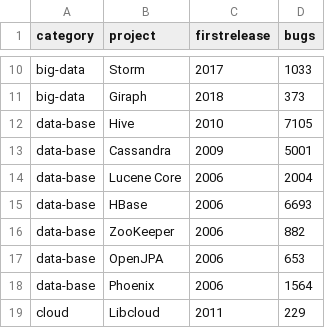
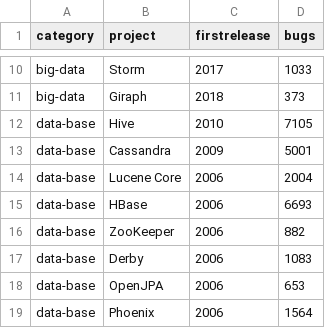
Before and after one commit to scientific-visualization/final, a CSV file: target-projects-list.csv, drawn as a sheet; only a part is shown, gaps mark what is left out; the shorter side is filled out with more unchanged rows.

Commit message:
Update target-projects-list.csv
Adicionado os dados dos bugs do Derby

```diff
--- a/target-projects-list.csv
+++ b/target-projects-list.csv
@@ -16,2 +16,3 @@ data-base, HBase, 2006, 6693
 data-base, ZooKeeper, 2006, 882
+data-base, Derby, 2006, 1083
 data-base, OpenJPA, 2006, 653
```
